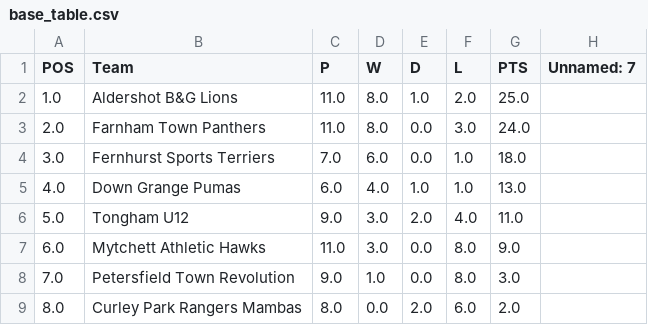
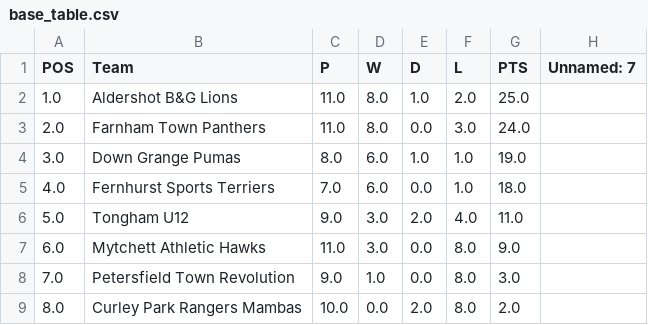
Before and after one commit to karl0ss/downgrangefixtures_ical, a CSV file: base_table.csv, drawn as a sheet.

```diff
--- a/base_table.csv
+++ b/base_table.csv
@@ -3,4 +3,4 @@ POS,Team,P,W,D,L,PTS,Unnamed: 7
 2.0,Farnham Town Panthers,11.0,8.0,0.0,3.0,24.0,
-3.0,Fernhurst Sports Terriers,7.0,6.0,0.0,1.0,18.0,
-4.0,Down Grange Pumas,6.0,4.0,1.0,1.0,13.0,
+3.0,Down Grange Pumas,8.0,6.0,1.0,1.0,19.0,
+4.0,Fernhurst Sports Terriers,7.0,6.0,0.0,1.0,18.0,
 5.0,Tongham U12,9.0,3.0,2.0,4.0,11.0,
@@ -8,2 +8,2 @@ POS,Team,P,W,D,L,PTS,Unnamed: 7
 7.0,Petersfield Town Revolution,9.0,1.0,0.0,8.0,3.0,
-8.0,Curley Park Rangers Mambas,8.0,0.0,2.0,6.0,2.0,
+8.0,Curley Park Rangers Mambas,10.0,0.0,2.0,8.0,2.0,
```
Also changed, not shown: fixtures.csv, results.csv, 2 other files.
